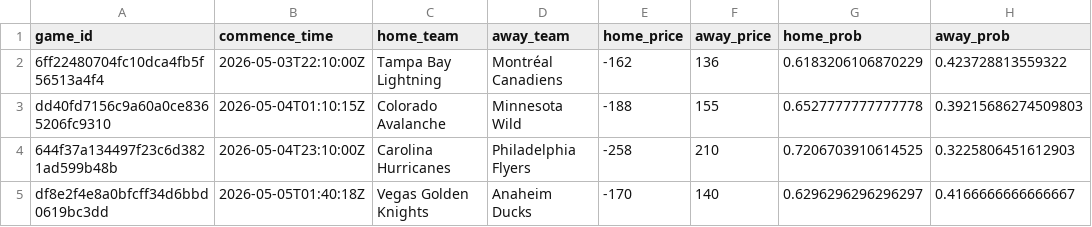
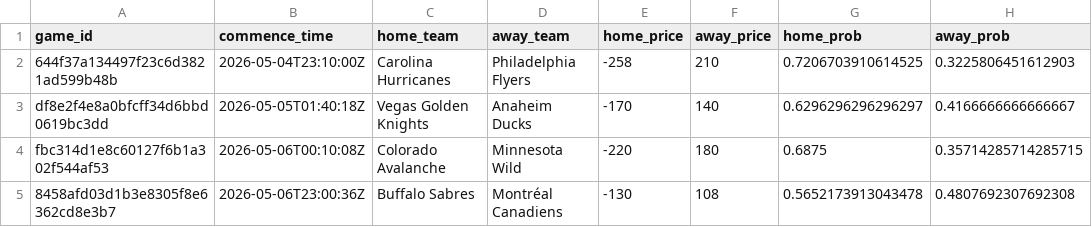
Before and after one commit to jonmccurdy/nhl_odds_moneypuck, a CSV file: data/games_today.csv, drawn as a sheet; removed rows and columns are numbered as before the commit, all else as after; the diff names each change by its address in the sheet, - before the commit and + after, or states it on an @@ line.

```diff
--- a/data/games_today.csv
+++ b/data/games_today.csv
-row 2: 6ff22480704fc10dca4fb5f56513a4f4 | 2026-05-03T22:10:00Z | Tampa Bay Lightning | Montréal Canadiens | -162 | 136 | 0.6183206106870229 | 0.423728813559322
-row 3: dd40fd7156c9a60a0ce8365206fc9310 | 2026-05-04T01:10:15Z | Colorado Avalanche | Minnesota Wild | -188 | 155 | 0.6527777777777778 | 0.39215686274509803
+row 4: fbc314d1e8c60127f6b1a302f544af53 | 2026-05-06T00:10:08Z | Colorado Avalanche | Minnesota Wild | -220 | 180 | 0.6875 | 0.35714285714285715
+row 5: 8458afd03d1b3e8305f8e6362cd8e3b7 | 2026-05-06T23:00:36Z | Buffalo Sabres | Montréal Canadiens | -130 | 108 | 0.5652173913043478 | 0.4807692307692308
```
Also changed, not shown: 1 other file.
